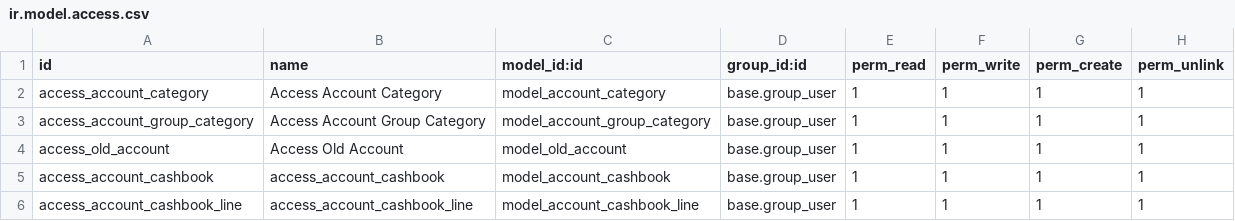
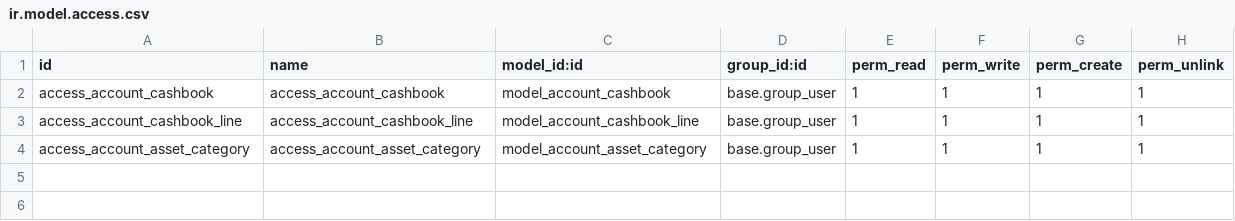
Before and after one commit to aungphone-mm/odoo_17, a CSV file: account_extension/security/ir.model.access.csv, drawn as a sheet; removed rows and columns are numbered as before the commit, all else as after; the diff names each change by its address in the sheet, - before the commit and + after, or states it on an @@ line.

Commit message:
Added Asset Category

```diff
--- a/account_extension/security/ir.model.access.csv
+++ b/account_extension/security/ir.model.access.csv
-row 2: access_account_category | Access Account Category | model_account_category | base.group_user | 1 | 1 | 1 | 1
-row 3: access_account_group_category | Access Account Group Category | model_account_group_category | base.group_user | 1 | 1 | 1 | 1
-row 4: access_old_account | Access Old Account | model_old_account | base.group_user | 1 | 1 | 1 | 1
+row 4: access_account_asset_category | access_account_asset_category | model_account_asset_category | base.group_user | 1 | 1 | 1 | 1
```
Also changed, not shown: 4 other files.
